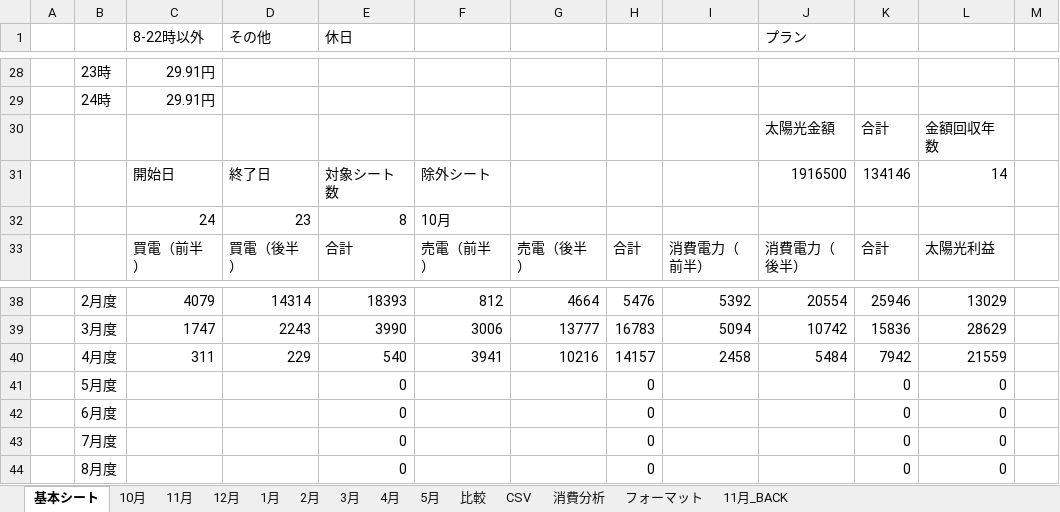
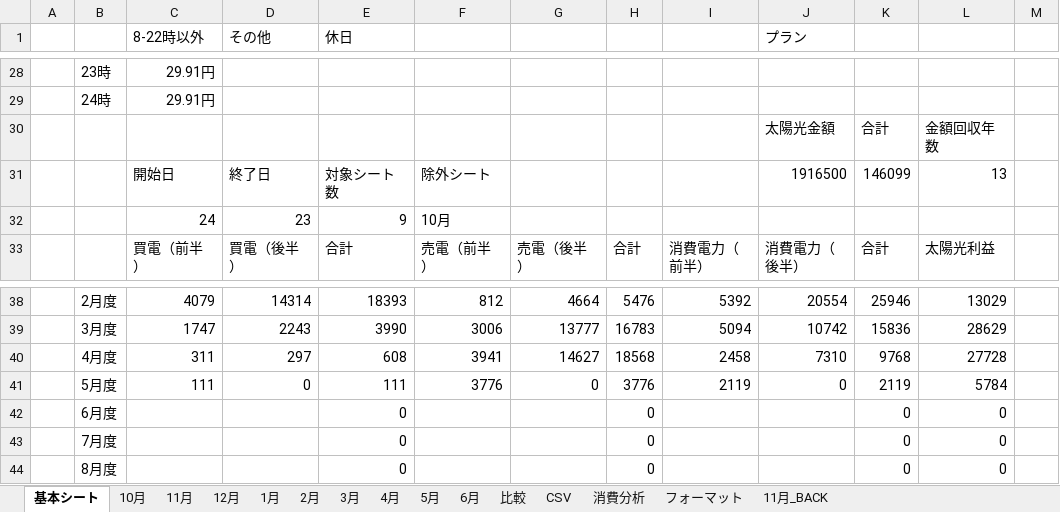
Before and after one commit to nagamasa1969/work, an Excel workbook: 太陽光/2023年度_太陽光計算.xlsm, sheet 基本シート, drawn as a sheet; only a part is shown, gaps mark what is left out; values as stored, in another font and other column widths than the file's, no borders; charts and pictures not drawn; the diff names each change by its address in the sheet, - before the commit and + after, or states it on an @@ line.

```diff
--- a/太陽光/2023年度_太陽光計算.xlsm (sheet 基本シート)
+++ b/太陽光/2023年度_太陽光計算.xlsm (sheet 基本シート)
+sheet tab: 6月
-K31: 134146
+K31: 146099
-L31: 14
+L31: 13
-E32 (休日): 8
+E32 (休日): 9
-D40 (その他): 229
+D40 (その他): 297
-E40 (休日): 540
+E40 (休日): 608
-G40: 10216
+G40: 14627
-H40: 14157
+H40: 18568
-J40 (プラン): 5484
+J40 (プラン): 7310
-K40: 7942
+K40: 9768
-L40: 21559
+L40: 27728
-C41 (8-22時以外): (empty)
+C41 (8-22時以外): 111
-D41 (その他): (empty)
+D41 (その他): 0
-E41 (休日): 0
+E41 (休日): 111
-F41: (empty)
+F41: 3776
-G41: (empty)
+G41: 0
-H41: 0
+H41: 3776
-I41: (empty)
+I41: 2119
-J41 (プラン): (empty)
+J41 (プラン): 0
-K41: 0
+K41: 2119
-L41: 0
+L41: 5784
```
Also changed, not shown: sheet CSV, sheet 5月, formulas that keep their value, charts or pictures.
